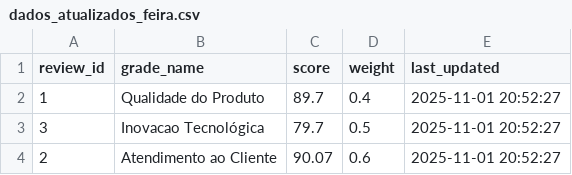
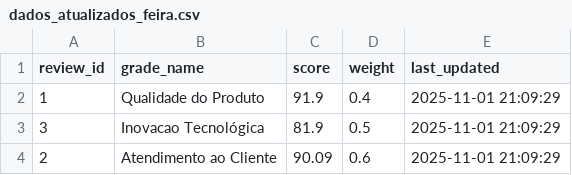
Before and after one commit to juliaPnMt1304/BIFeira, a CSV file: data/dados_atualizados_feira.csv, drawn as a sheet.

```diff
--- a/data/dados_atualizados_feira.csv
+++ b/data/dados_atualizados_feira.csv
@@ -1,4 +1,4 @@
 review_id,grade_name,score,weight,last_updated
-1,Qualidade do Produto,89.7,0.4,2025-11-01 20:52:27
-3,Inovacao Tecnológica,79.7,0.5,2025-11-01 20:52:27
-2,Atendimento ao Cliente,90.07,0.6,2025-11-01 20:52:27
+1,Qualidade do Produto,91.9,0.4,2025-11-01 21:09:29
+3,Inovacao Tecnológica,81.9,0.5,2025-11-01 21:09:29
+2,Atendimento ao Cliente,90.09,0.6,2025-11-01 21:09:29
```
